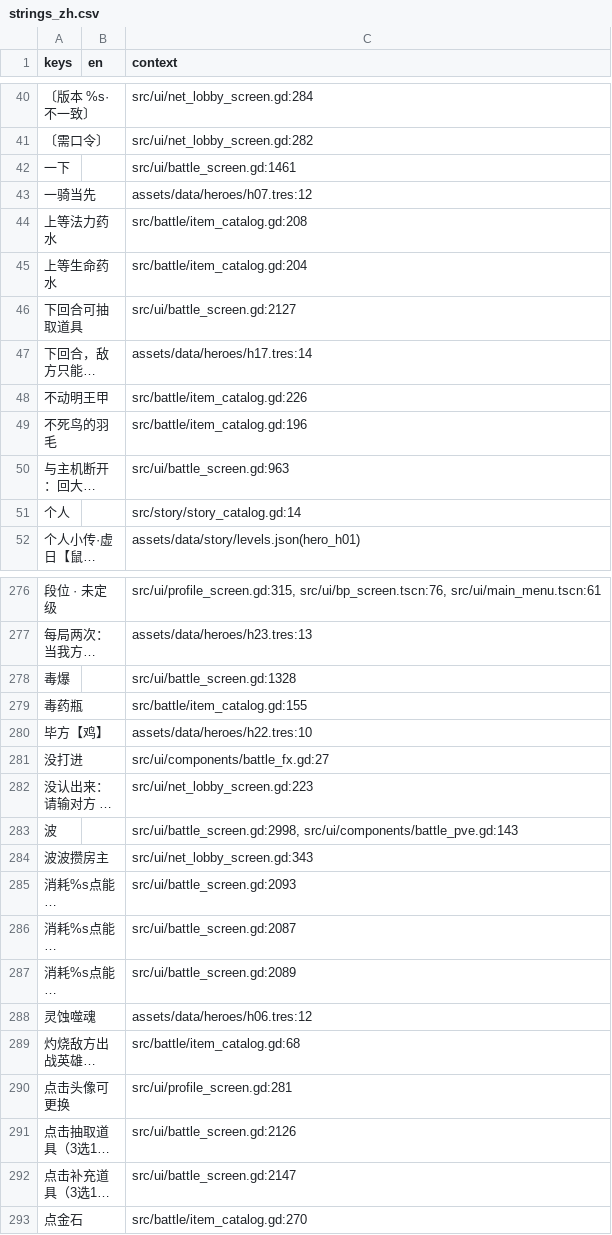
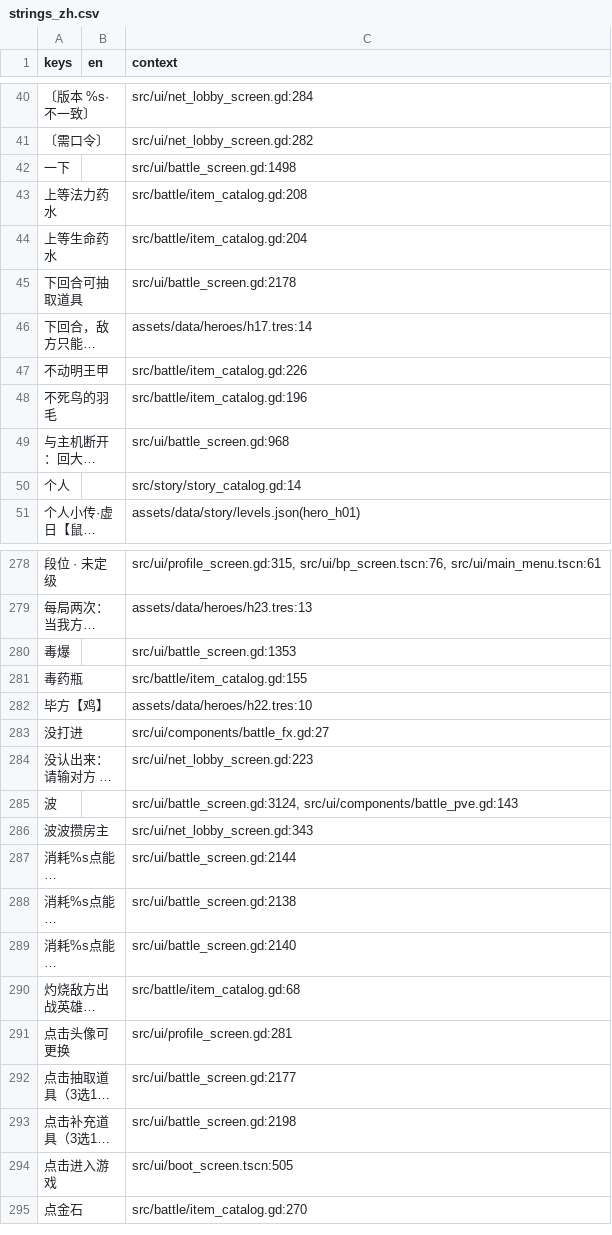
Before and after one commit to EddySong543/BBZ, a CSV file: assets/i18n/strings_zh.csv, drawn as a sheet; only a part is shown, gaps mark what is left out; long unchanged cells end in …; removed rows and columns are numbered as before the commit, all else as after; the diff covers the shown part only; the diff names each change by its address in the sheet, - before the commit and + after, or states it on an @@ line.

```diff
--- a/assets/i18n/strings_zh.csv
+++ b/assets/i18n/strings_zh.csv
-C42 (context): src/ui/battle_screen.gd:1461
+C42 (context): src/ui/battle_screen.gd:1498
-row 43: 一骑当先 |  | assets/data/heroes/h07.tres:12
-C45 (context): src/ui/battle_screen.gd:2127
+C45 (context): src/ui/battle_screen.gd:2178
-C49 (context): src/ui/battle_screen.gd:963
+C49 (context): src/ui/battle_screen.gd:968
-C280 (context): src/ui/battle_screen.gd:1328
+C280 (context): src/ui/battle_screen.gd:1353
-C285 (context): src/ui/battle_screen.gd:2998, src/ui/components/battle_pve.gd:143
+C285 (context): src/ui/battle_screen.gd:3124, src/ui/components/battle_pve.gd:143
-C287 (context): src/ui/battle_screen.gd:2093
+C287 (context): src/ui/battle_screen.gd:2144
-C288 (context): src/ui/battle_screen.gd:2087
+C288 (context): src/ui/battle_screen.gd:2138
-C289 (context): src/ui/battle_screen.gd:2089
+C289 (context): src/ui/battle_screen.gd:2140
-row 288: 灵蚀噬魂 |  | assets/data/heroes/h06.tres:12
-C292 (context): src/ui/battle_screen.gd:2126
+C292 (context): src/ui/battle_screen.gd:2177
-C293 (context): src/ui/battle_screen.gd:2147
+C293 (context): src/ui/battle_screen.gd:2198
+row 294: 点击进入游戏 |  | src/ui/boot_screen.tscn:505
```
Also changed, not shown: 8 added rows, 3 removed rows, 2 moved rows and 57 edited cells elsewhere in this file, 57 other files.
